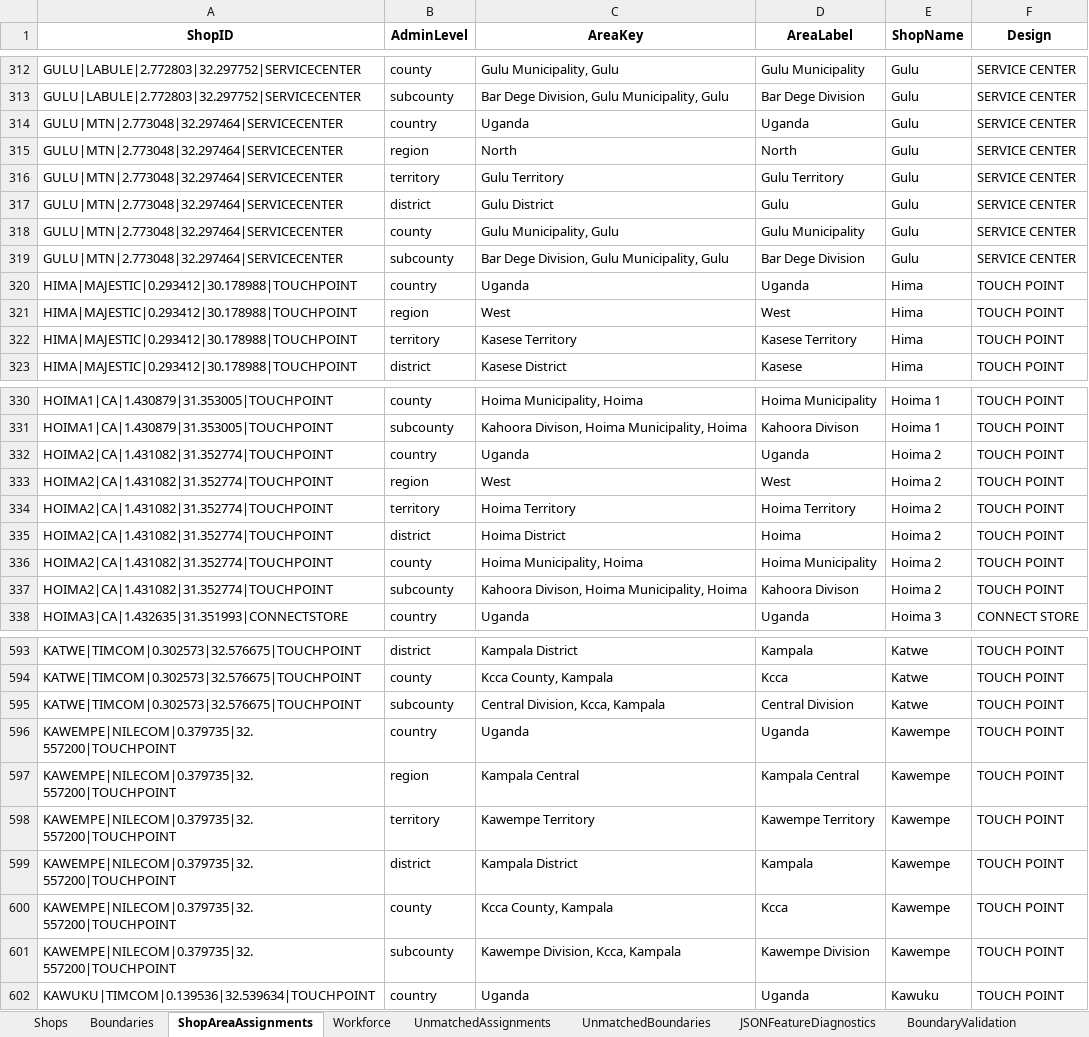
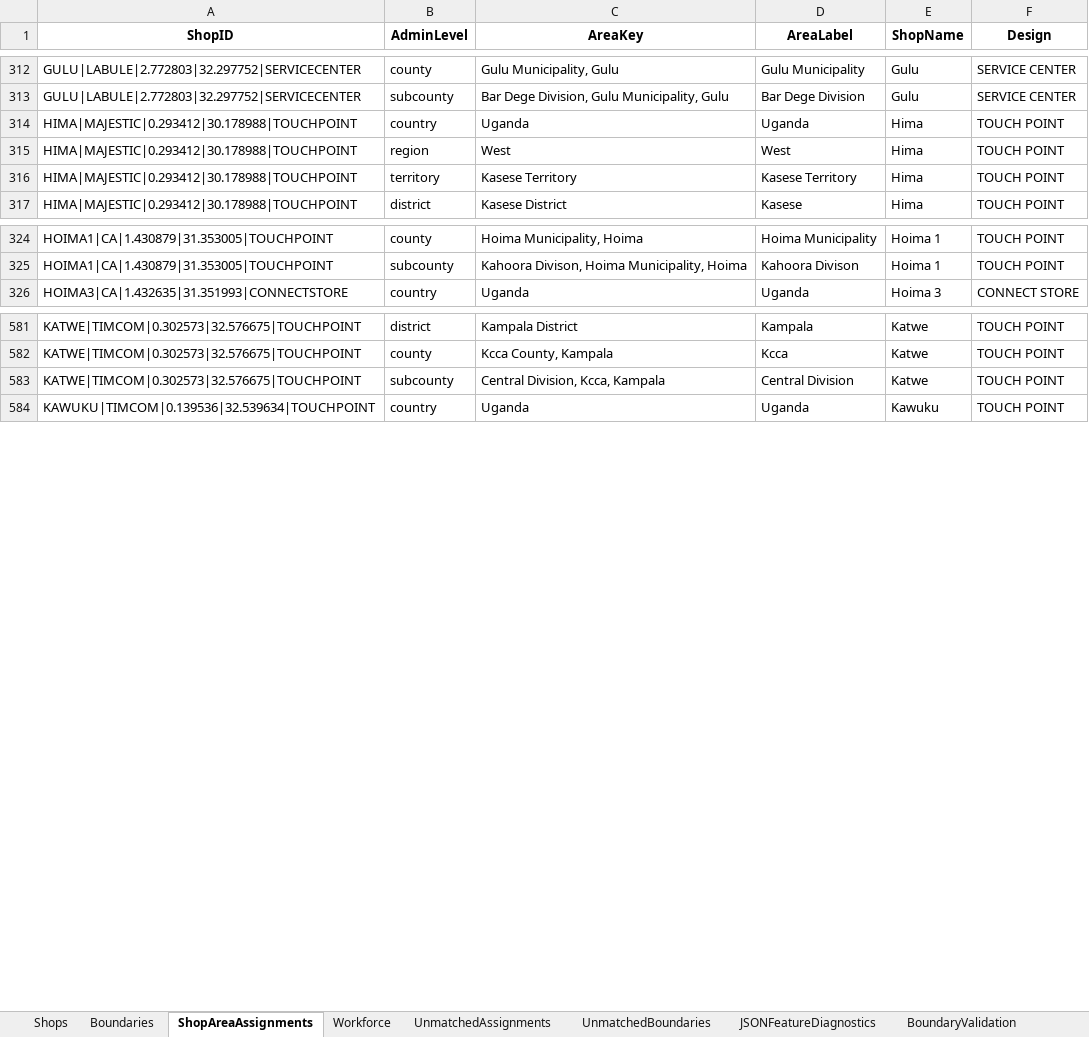
Before and after one commit to tuyishimeandrew/S-D-Retail-FootPrint, an Excel workbook: Retail_Footprint_Prepared.xlsx, sheet ShopAreaAssignments, drawn as a sheet; only a part is shown, gaps mark what is left out; values as stored, in another font and other column widths than the file's, no borders; the diff covers the shown part only; the diff names each change by its address in the sheet, - before the commit and + after, or states it on an @@ line.

```diff
--- a/Retail_Footprint_Prepared.xlsx (sheet ShopAreaAssignments)
+++ b/Retail_Footprint_Prepared.xlsx (sheet ShopAreaAssignments)
-row 314: GULU|MTN|2.773048|32.297464|SERVICECENTER | country | Uganda | Uganda | Gulu | SERVICE CENTER
-row 315: GULU|MTN|2.773048|32.297464|SERVICECENTER | region | North | North | Gulu | SERVICE CENTER
-row 316: GULU|MTN|2.773048|32.297464|SERVICECENTER | territory | Gulu Territory | Gulu Territory | Gulu | SERVICE CENTER
-row 317: GULU|MTN|2.773048|32.297464|SERVICECENTER | district | Gulu District | Gulu | Gulu | SERVICE CENTER
-row 318: GULU|MTN|2.773048|32.297464|SERVICECENTER | county | Gulu Municipality, Gulu | Gulu Municipality | Gulu | SERVICE CENTER
-row 319: GULU|MTN|2.773048|32.297464|SERVICECENTER | subcounty | Bar Dege Division, Gulu Municipality, Gulu | Bar Dege Division | Gulu | SERVICE CENTER
-row 332: HOIMA2|CA|1.431082|31.352774|TOUCHPOINT | country | Uganda | Uganda | Hoima 2 | TOUCH POINT
-row 333: HOIMA2|CA|1.431082|31.352774|TOUCHPOINT | region | West | West | Hoima 2 | TOUCH POINT
-row 334: HOIMA2|CA|1.431082|31.352774|TOUCHPOINT | territory | Hoima Territory | Hoima Territory | Hoima 2 | TOUCH POINT
-row 335: HOIMA2|CA|1.431082|31.352774|TOUCHPOINT | district | Hoima District | Hoima | Hoima 2 | TOUCH POINT
-row 336: HOIMA2|CA|1.431082|31.352774|TOUCHPOINT | county | Hoima Municipality, Hoima | Hoima Municipality | Hoima 2 | TOUCH POINT
-row 337: HOIMA2|CA|1.431082|31.352774|TOUCHPOINT | subcounty | Kahoora Divison, Hoima Municipality, Hoima | Kahoora Divison | Hoima 2 | TOUCH POINT
-row 596: KAWEMPE|NILECOM|0.379735|32.557200|TOUCHPOINT | country | Uganda | Uganda | Kawempe | TOUCH POINT
-row 597: KAWEMPE|NILECOM|0.379735|32.557200|TOUCHPOINT | region | Kampala Central | Kampala Central | Kawempe | TOUCH POINT
-row 598: KAWEMPE|NILECOM|0.379735|32.557200|TOUCHPOINT | territory | Kawempe Territory | Kawempe Territory | Kawempe | TOUCH POINT
-row 599: KAWEMPE|NILECOM|0.379735|32.557200|TOUCHPOINT | district | Kampala District | Kampala | Kawempe | TOUCH POINT
-row 600: KAWEMPE|NILECOM|0.379735|32.557200|TOUCHPOINT | county | Kcca County, Kampala | Kcca | Kawempe | TOUCH POINT
-row 601: KAWEMPE|NILECOM|0.379735|32.557200|TOUCHPOINT | subcounty | Kawempe Division, Kcca, Kampala | Kawempe Division | Kawempe | TOUCH POINT
```
Also changed, not shown: 18 removed rows elsewhere in this sheet, sheet Shops, other sheet tabs.
